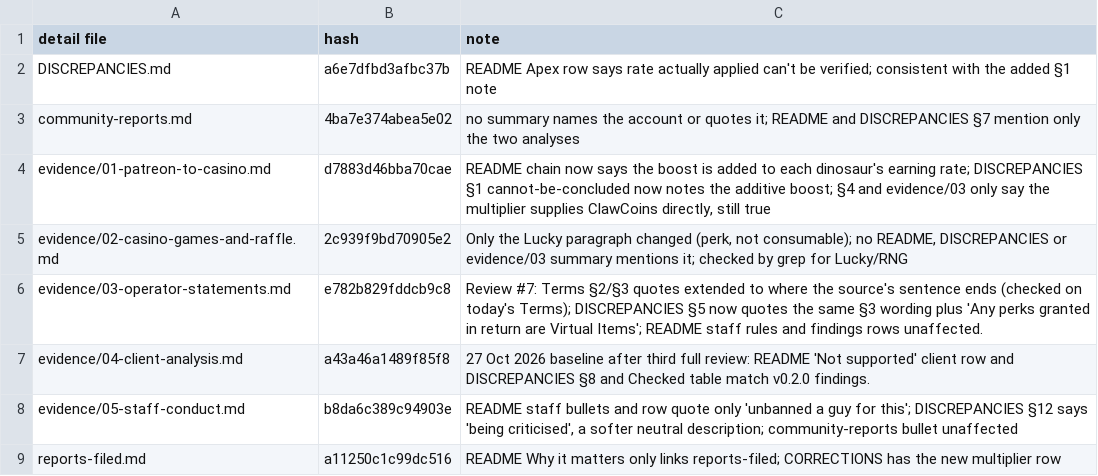
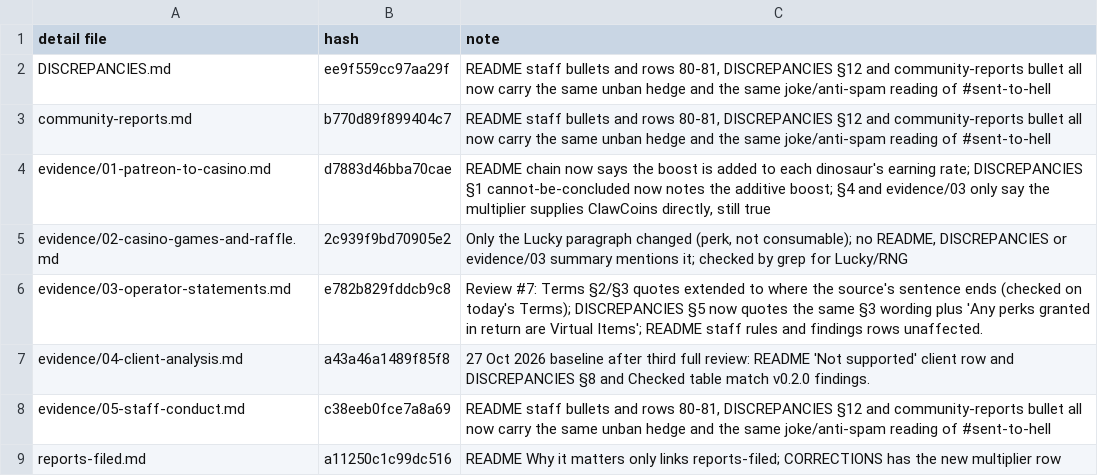
Before and after one commit to scumxposer/dino-den-evidence, a TSV file: tools/summary-sync.tsv, drawn as a sheet.

```diff
--- a/tools/summary-sync.tsv
+++ b/tools/summary-sync.tsv
@@ -1,4 +1,4 @@
 detail file	hash	note
-DISCREPANCIES.md	a6e7dfbd3afbc37b	README Apex row says rate actually applied can't be verified; consistent with the added §1 note
-community-reports.md	4ba7e374abea5e02	no summary names the account or quotes it; README and DISCREPANCIES §7 mention only the two analyses
+DISCREPANCIES.md	ee9f559cc97aa29f	README staff bullets and rows 80-81, DISCREPANCIES §12 and community-reports bullet all now carry the same unban hedge and the same joke/anti-spam reading of #sent-to-hell
+community-reports.md	b770d89f899404c7	README staff bullets and rows 80-81, DISCREPANCIES §12 and community-reports bullet all now carry the same unban hedge and the same joke/anti-spam reading of #sent-to-hell
 evidence/01-patreon-to-casino.md	d7883d46bba70cae	README chain now says the boost is added to each dinosaur's earning rate; DISCREPANCIES §1 cannot-be-concluded now notes the additive boost; §4 and evidence/03 only say the multiplier supplies ClawCoins directly, still true
@@ -7,3 +7,3 @@ evidence/03-operator-statements.md	e782b829fddcb9c8	Review #7: Terms §2/§3 quo
 evidence/04-client-analysis.md	a43a46a1489f85f8	27 Oct 2026 baseline after third full review: README 'Not supported' client row and DISCREPANCIES §8 and Checked table match v0.2.0 findings.
-evidence/05-staff-conduct.md	b8da6c389c94903e	README staff bullets and row quote only 'unbanned a guy for this'; DISCREPANCIES §12 says 'being criticised', a softer neutral description; community-reports bullet unaffected
+evidence/05-staff-conduct.md	c38eeb0fce7a8a69	README staff bullets and rows 80-81, DISCREPANCIES §12 and community-reports bullet all now carry the same unban hedge and the same joke/anti-spam reading of #sent-to-hell
 reports-filed.md	a11250c1c99dc516	README Why it matters only links reports-filed; CORRECTIONS has the new multiplier row
```
Also changed, not shown: tools/reviewed-wording.tsv, 7 other files.
